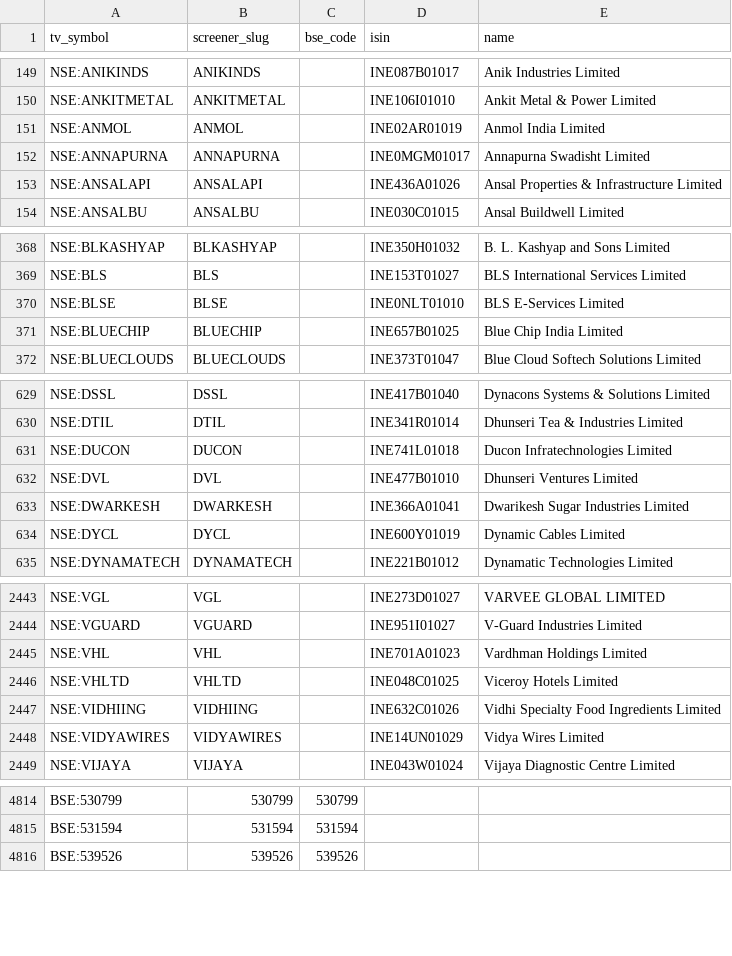
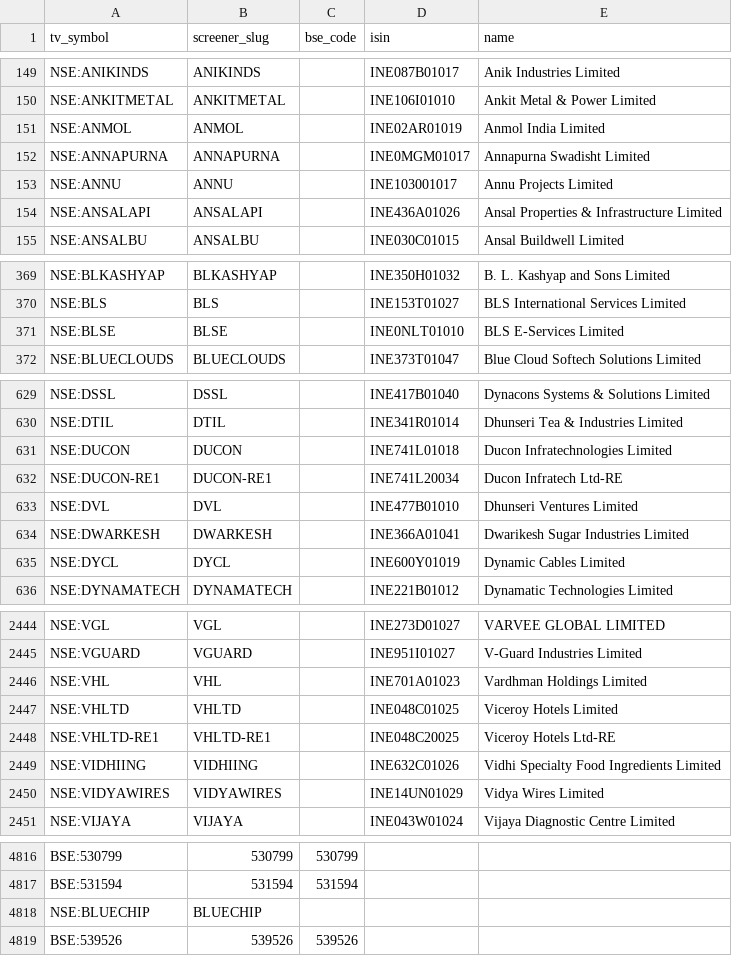
Before and after one commit to KalpenPatel2026/tv-shareholding-overlay, a CSV file: universe.csv, drawn as a sheet; only a part is shown, gaps mark what is left out.

Commit message:
data: final 2026-09-01T23:54Z

```diff
--- a/universe.csv
+++ b/universe.csv
@@ -152,2 +152,3 @@ NSE:ANMOL,ANMOL,,INE02AR01019,Anmol India Limited
 NSE:ANNAPURNA,ANNAPURNA,,INE0MGM01017,Annapurna Swadisht Limited
+NSE:ANNU,ANNU,,INE103001017,Annu Projects Limited
 NSE:ANSALAPI,ANSALAPI,,INE436A01026,Ansal Properties & Infrastructure Limited
@@ -370,3 +371,2 @@ NSE:BLS,BLS,,INE153T01027,BLS International Services Limited
 NSE:BLSE,BLSE,,INE0NLT01010,BLS E-Services Limited
-NSE:BLUECHIP,BLUECHIP,,INE657B01025,Blue Chip India Limited
 NSE:BLUECLOUDS,BLUECLOUDS,,INE373T01047,Blue Cloud Softech Solutions Limited
@@ -631,2 +631,3 @@ NSE:DTIL,DTIL,,INE341R01014,Dhunseri Tea & Industries Limited
 NSE:DUCON,DUCON,,INE741L01018,Ducon Infratechnologies Limited
+NSE:DUCON-RE1,DUCON-RE1,,INE741L20034,Ducon Infratech Ltd-RE
 NSE:DVL,DVL,,INE477B01010,Dhunseri Ventures Limited
@@ -2446,2 +2447,3 @@ NSE:VHL,VHL,,INE701A01023,Vardhman Holdings Limited
 NSE:VHLTD,VHLTD,,INE048C01025,Viceroy Hotels Limited
+NSE:VHLTD-RE1,VHLTD-RE1,,INE048C20025,Viceroy Hotels Ltd-RE
 NSE:VIDHIING,VIDHIING,,INE632C01026,Vidhi Specialty Food Ingredients Limited
@@ -4815,2 +4817,3 @@ BSE:530799,530799,530799,,
 BSE:531594,531594,531594,,
+NSE:BLUECHIP,BLUECHIP,,,
 BSE:539526,539526,539526,,
```
Also changed, not shown: 2 other files.
